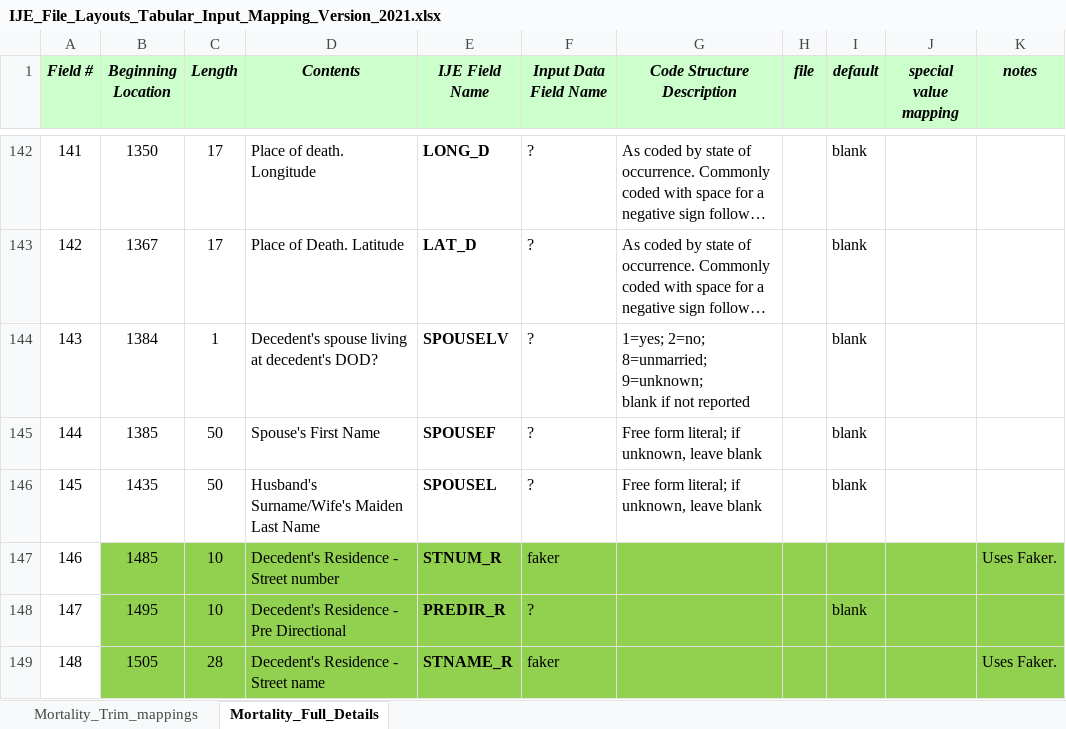
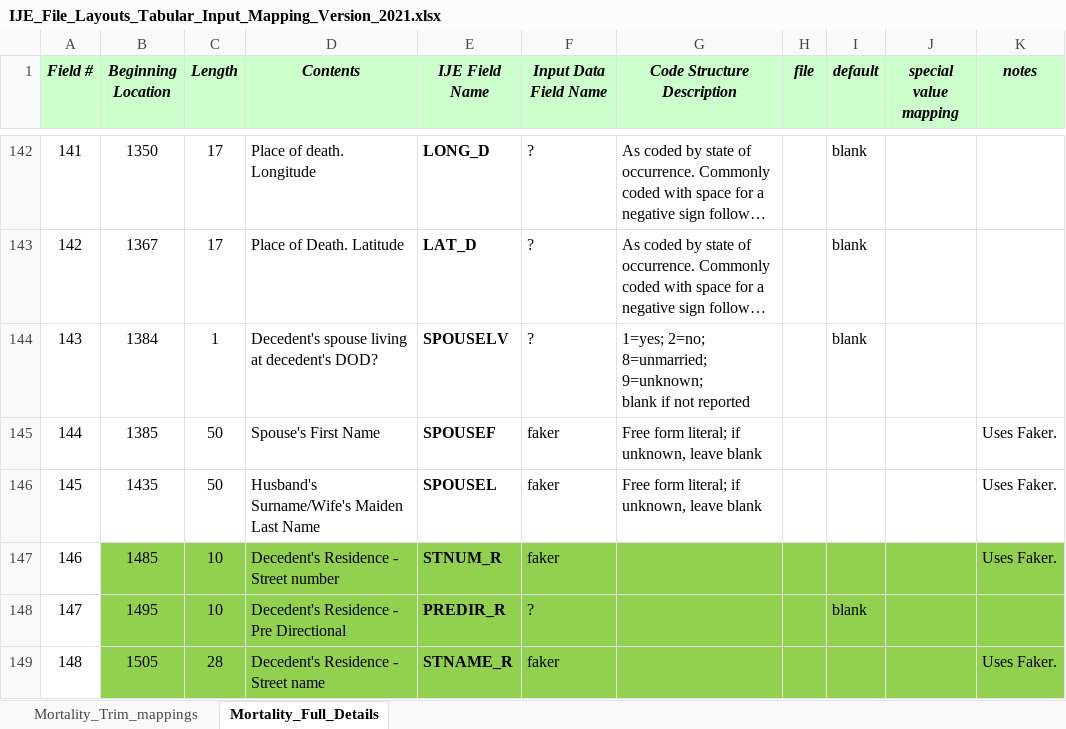
Before and after one commit to nightingaleproject/vrdr-dotnet, an Excel workbook: tools/IJE_File_Layouts_Tabular_Input_Mapping_Version_2021.xlsx, sheet Mortality_Full_Details, drawn as a sheet; only a part is shown, gaps mark what is left out; long unchanged cells end in …; values as stored, in another font and other column widths than the file's, no borders; the diff names each change by its address in the sheet, - before the commit and + after, or states it on an @@ line.

Commit message:
Fix spouse name to use faker for all fields

```diff
--- a/tools/IJE_File_Layouts_Tabular_Input_Mapping_Version_2021.xlsx (sheet Mortality_Full_Details)
+++ b/tools/IJE_File_Layouts_Tabular_Input_Mapping_Version_2021.xlsx (sheet Mortality_Full_Details)
-F145:F146 (Input Data Field Name): ?
+F145:F146 (Input Data Field Name): faker
-I145:I146 (default): blank
+I145:I146 (default): (empty)
-K145:K146 (notes): (empty)
+K145:K146 (notes): Uses Faker.
```
Also changed, not shown: sheet Mortality_Trim_mappings, 1 other file.
